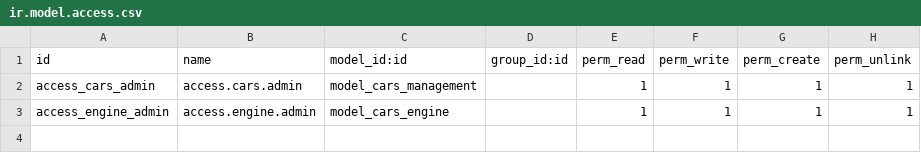
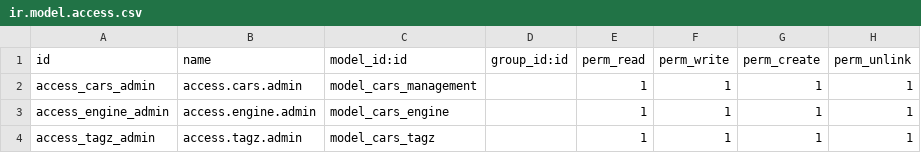
Before and after one commit to nishant292004/my_odoo_modules, a CSV file: cars_module/security/ir.model.access.csv, drawn as a sheet.

Commit message:
new extra changes are made[Syntax and layout is changed],[new tagz field is added]

```diff
--- a/cars_module/security/ir.model.access.csv
+++ b/cars_module/security/ir.model.access.csv
@@ -3 +3,2 @@ access_cars_admin,access.cars.admin,model_cars_management,,1,1,1,1
 access_engine_admin,access.engine.admin,model_cars_engine,,1,1,1,1
+access_tagz_admin,access.tagz.admin,model_cars_tagz,,1,1,1,1
```
Also changed, not shown: 7 other files.
